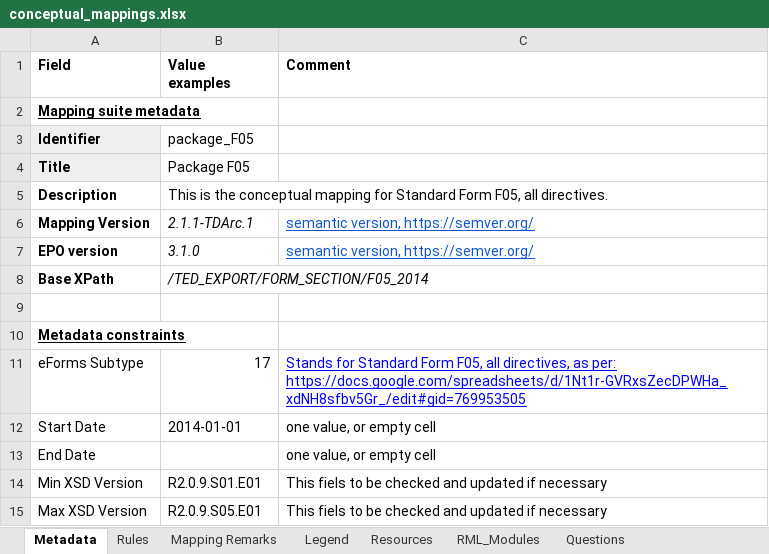
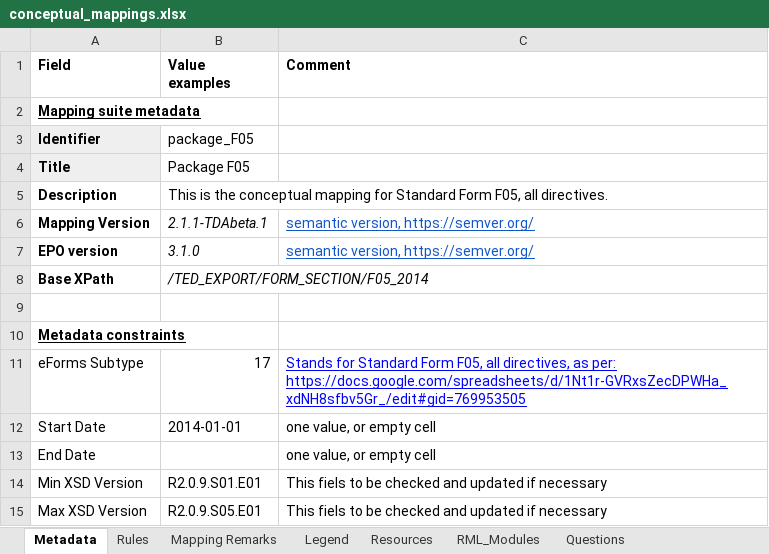
Before and after one commit to meaningfy-ws/tda-mapping-artefacts, an Excel workbook: mappings/package_F05/transformation/conceptual_mappings.xlsx, sheet Metadata, drawn as a sheet; values as stored, in another font and other column widths than the file's, no borders; charts and pictures not drawn; the diff names each change by its address in the sheet, - before the commit and + after, or states it on an @@ line.

```diff
--- a/mappings/package_F05/transformation/conceptual_mappings.xlsx (sheet Metadata)
+++ b/mappings/package_F05/transformation/conceptual_mappings.xlsx (sheet Metadata)
-B6 (Value examples): 2.1.1-TDArc.1
+B6 (Value examples): 2.1.1-TDAbeta.1
```
Also changed, not shown: sheet Rules, mappings/package_F01/transformation/conceptual_mappings.xlsx, mappings/package_F02/transformation/conceptual_mappings.xlsx, 4 other files.
